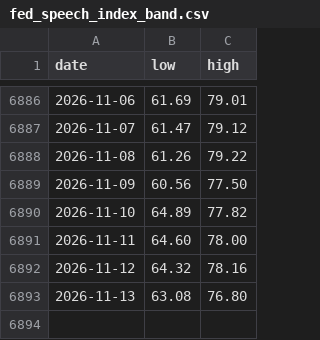
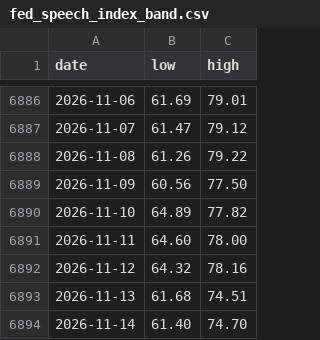
Before and after one commit to Mandamundi/central-bank-voter-index, a CSV file: fed_speech_index/output/fed_speech_index_band.csv, drawn as a sheet; only a part is shown, gaps mark what is left out.

```diff
--- a/fed_speech_index/output/fed_speech_index_band.csv
+++ b/fed_speech_index/output/fed_speech_index_band.csv
@@ -6892,2 +6892,3 @@ date,low,high
 2026-11-12,64.32,78.16
-2026-11-13,63.08,76.80
+2026-11-13,61.68,74.51
+2026-11-14,61.40,74.70
```
Also changed, not shown: fed_speech_index/output/fed_speech_disagreement.csv, fed_speech_index/output/fed_speech_index.csv, 4 other files.
